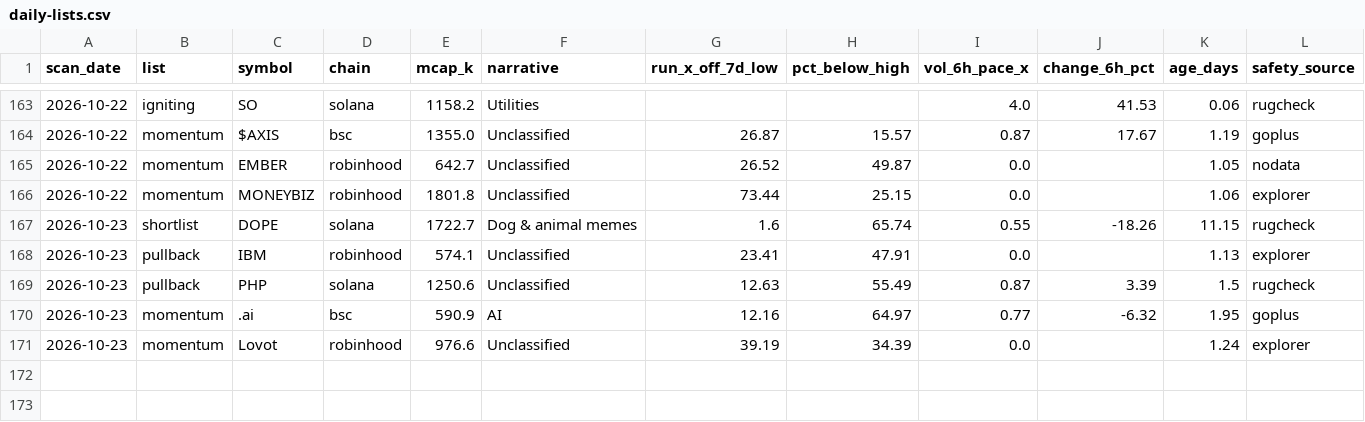
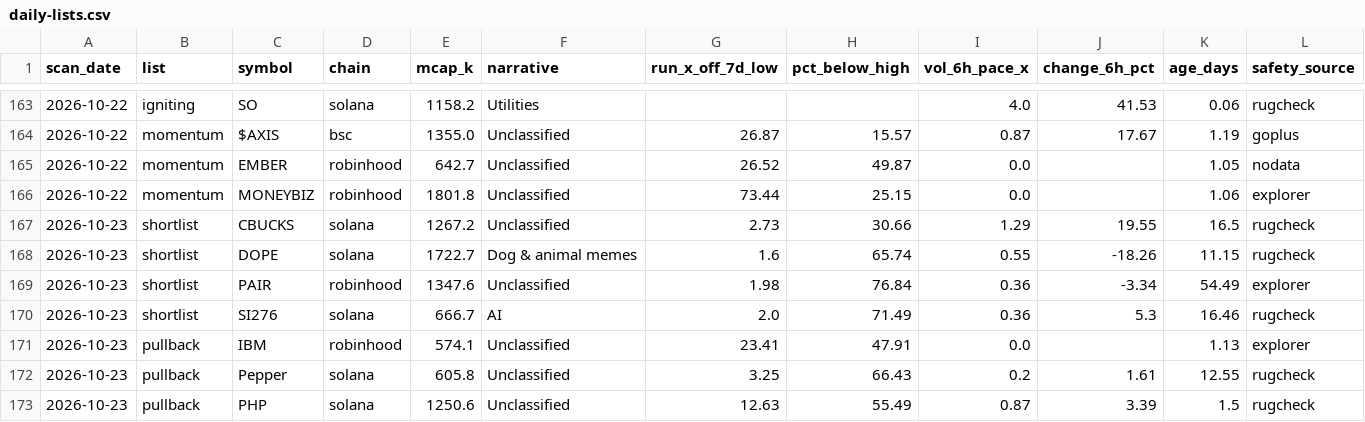
Before and after one commit to hueyyy-eng/moonshot-fetch, a CSV file: site/daily-lists.csv, drawn as a sheet; only a part is shown, gaps mark what is left out; the shorter side is filled out with more unchanged rows; rows hold the shown columns only; the diff covers the shown part only; the diff names each change by its address in the sheet, - before the commit and + after, or states it on an @@ line.

```diff
--- a/site/daily-lists.csv
+++ b/site/daily-lists.csv
+row 167: 2026-10-23 | shortlist | CBUCKS | solana | 1267.2 | Unclassified | 2.73 | 30.66 | 1.29 | 19.55 | 16.5 | rugcheck
+row 169: 2026-10-23 | shortlist | PAIR | robinhood | 1347.6 | Unclassified | 1.98 | 76.84 | 0.36 | -3.34 | 54.49 | explorer
+row 170: 2026-10-23 | shortlist | SI276 | solana | 666.7 | AI | 2.0 | 71.49 | 0.36 | 5.3 | 16.46 | rugcheck
+row 172: 2026-10-23 | pullback | Pepper | solana | 605.8 | Unclassified | 3.25 | 66.43 | 0.2 | 1.61 | 12.55 | rugcheck
```
Also changed, not shown: 4 added rows elsewhere in this file, site/holder-log.csv, site/near-miss-log.csv, 6 other files.
